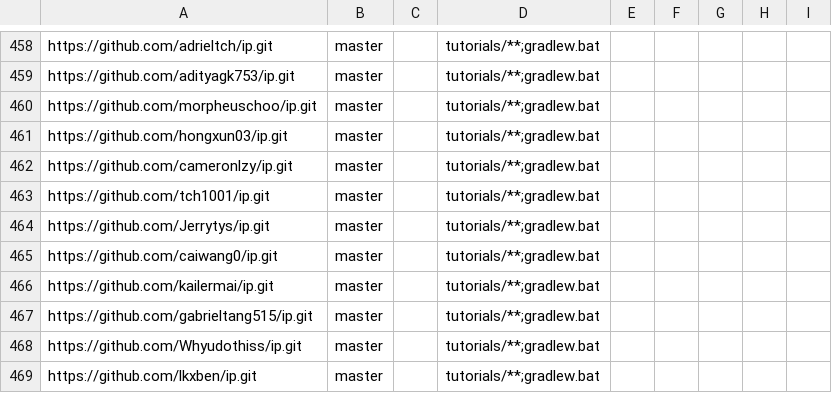
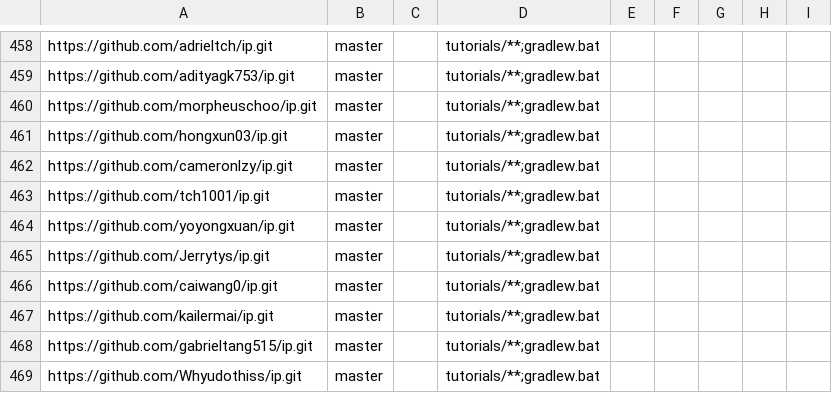
Before and after one commit to nus-cs2103-AY2526S1/ip-dashboard, a CSV file: config/repo-config.csv, drawn as a sheet; only a part is shown, gaps mark what is left out; the shorter side is filled out with more unchanged rows.

```diff
--- a/config/repo-config.csv
+++ b/config/repo-config.csv
@@ -463,2 +463,3 @@ https://github.com/cameronlzy/ip.git,master,,tutorials/**;gradlew.bat,,,,,
 https://github.com/tch1001/ip.git,master,,tutorials/**;gradlew.bat,,,,,
+https://github.com/yoyongxuan/ip.git,master,,tutorials/**;gradlew.bat,,,,,
 https://github.com/Jerrytys/ip.git,master,,tutorials/**;gradlew.bat,,,,,
```
Also changed, not shown: config/author-config.csv.
